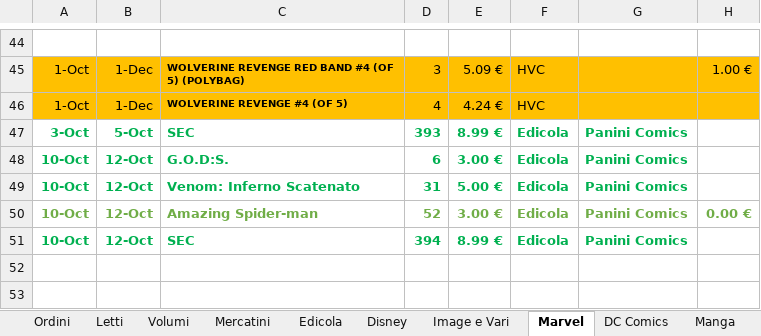
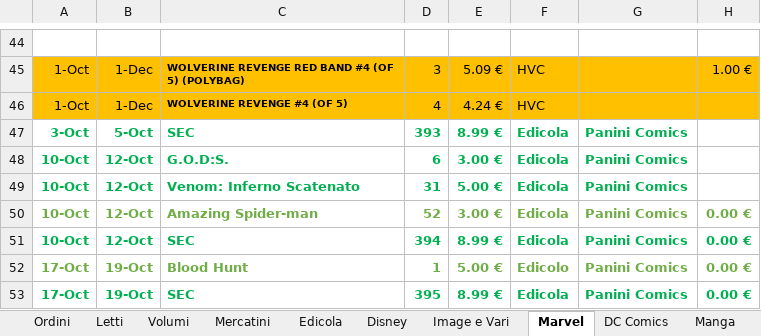
Before and after one commit to sorrentmutie/repoprivatafumetti, an Excel workbook: 00 - Spese..xlsx, sheet Marvel, drawn as a sheet; only a part is shown, gaps mark what is left out; values as stored, in another font and other column widths than the file's, no borders; the diff names each change by its address in the sheet, - before the commit and + after, or states it on an @@ line.

```diff
--- a/00 - Spese..xlsx (sheet Marvel)
+++ b/00 - Spese..xlsx (sheet Marvel)
-H51: (empty)
+H51: 0.00 €
+row 52: 17-Oct | 19-Oct | Blood Hunt | 1 | 5.00 € | Edicolo | Panini Comics | 0.00 €
+row 53: 17-Oct | 19-Oct | SEC | 395 | 8.99 € | Edicola | Panini Comics | 0.00 €
```
Also changed, not shown: sheet Letti, sheet Edicola, sheet Variant, sheet Disney, sheet Image e Vari, 04 Gruppi DC.xlsx.
